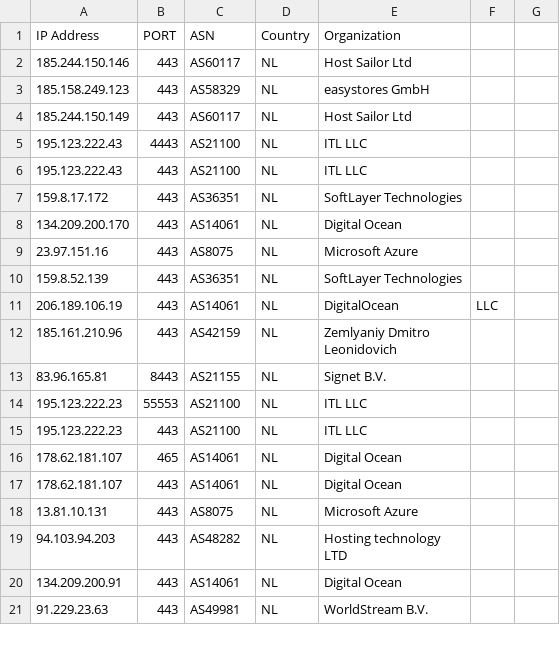
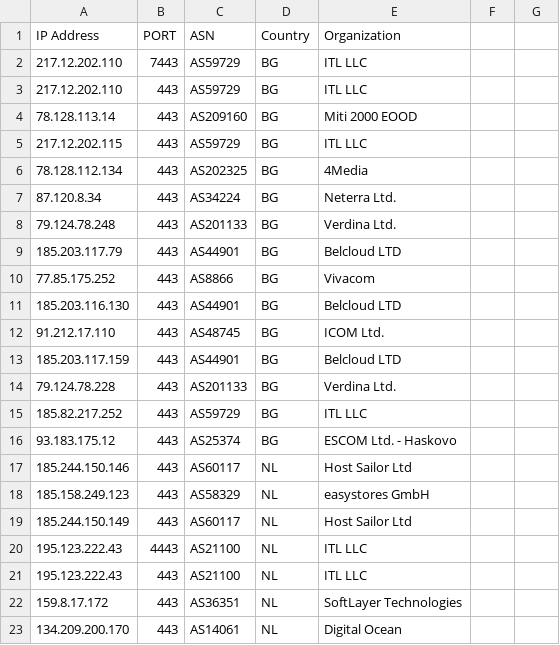
Before and after one commit to Jon-Liv/CS_Obs, a CSV file: List-IPs.csv, drawn as a sheet; only a part is shown; the shorter side is filled out with more unchanged rows.

Commit message:
Update List-IPs.csv

```diff
--- a/List-IPs.csv
+++ b/List-IPs.csv
@@ -1,2 +1,17 @@
 IP Address, PORT, ASN, Country, Organization
+217.12.202.110,7443,AS59729,BG,ITL LLC
+217.12.202.110,443,AS59729,BG,ITL LLC
+78.128.113.14,443,AS209160,BG,Miti 2000 EOOD
+217.12.202.115,443,AS59729,BG,ITL LLC
+78.128.112.134,443,AS202325,BG,4Media
+87.120.8.34,443,AS34224,BG,Neterra Ltd.
+79.124.78.248,443,AS201133,BG,Verdina Ltd.
+185.203.117.79,443,AS44901,BG,Belcloud LTD
+77.85.175.252,443,AS8866,BG,Vivacom
+185.203.116.130,443,AS44901,BG,Belcloud LTD
+91.212.17.110,443,AS48745,BG,ICOM Ltd.
+185.203.117.159,443,AS44901,BG,Belcloud LTD
+79.124.78.228,443,AS201133,BG,Verdina Ltd.
+185.82.217.252,443,AS59729,BG,ITL LLC
+93.183.175.12,443,AS25374,BG,ESCOM Ltd. - Haskovo
 185.244.150.146,443,AS60117,NL,Host Sailor Ltd
```
